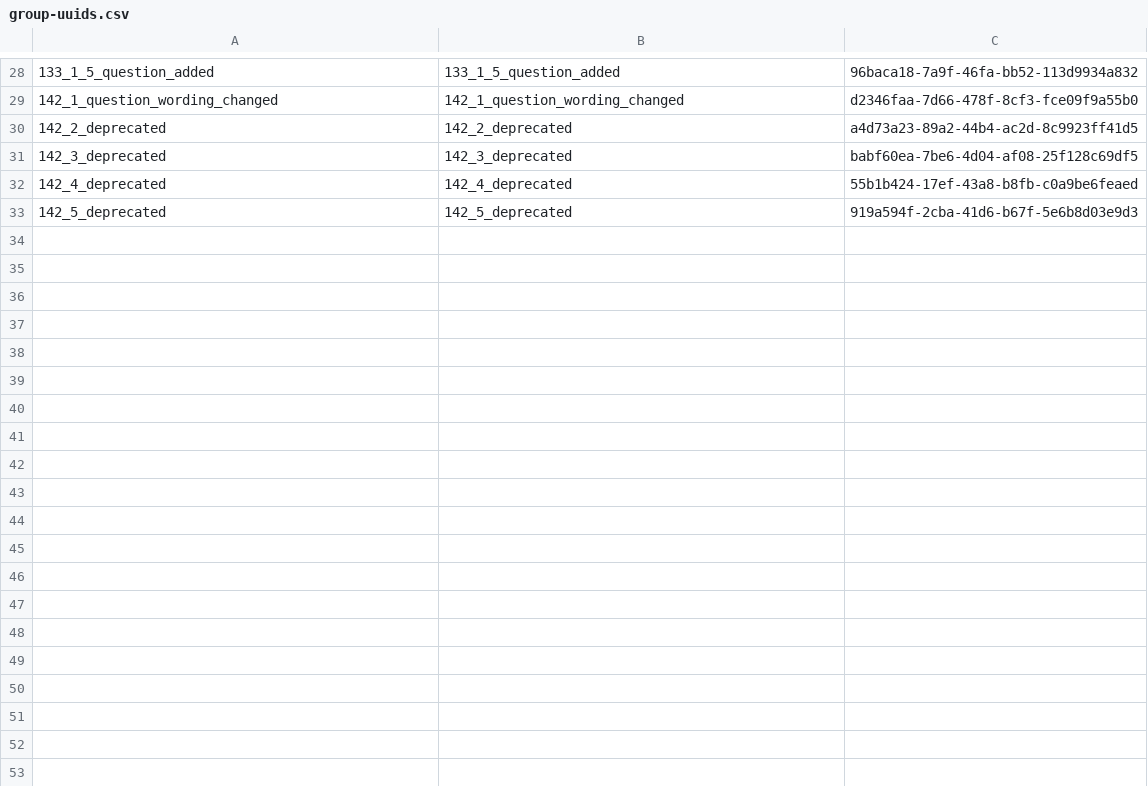
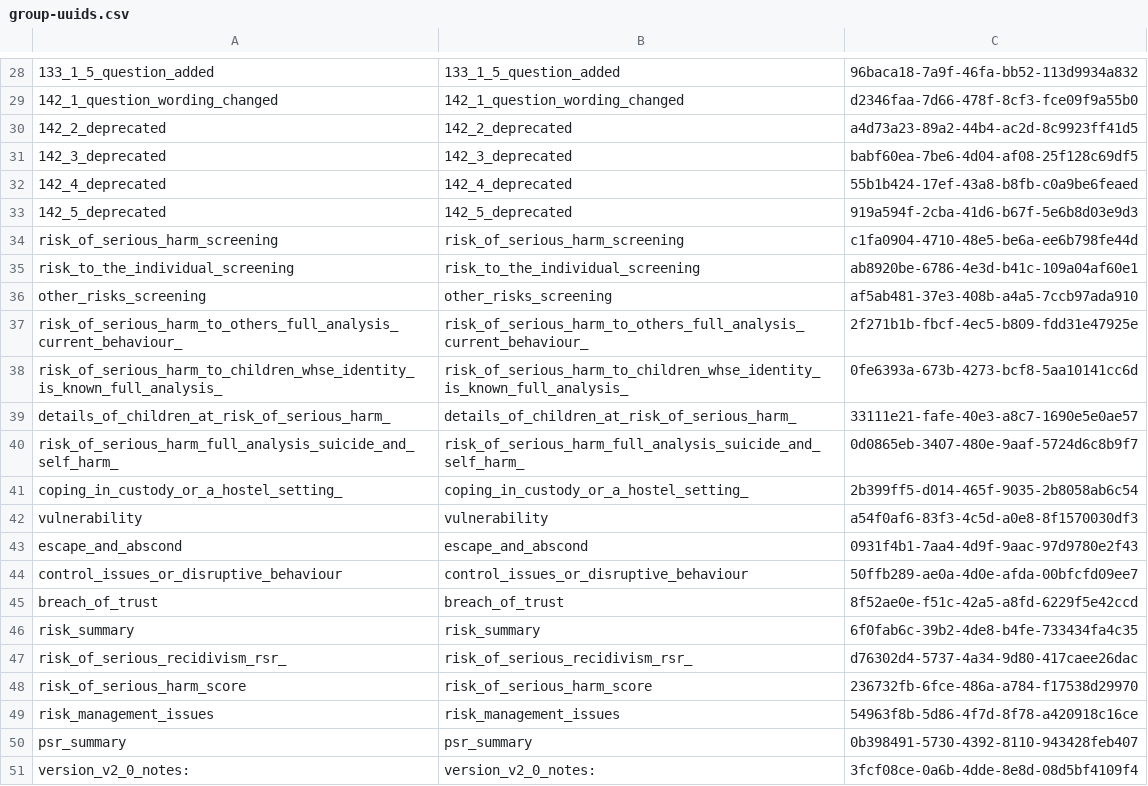
Before and after one commit to ministryofjustice/hmpps-assessments-api, a CSV file: psr/data/group-uuids.csv, drawn as a sheet; only a part is shown, gaps mark what is left out; the diff names each change by its address in the sheet, - before the commit and + after, or states it on an @@ line.

```diff
--- a/psr/data/group-uuids.csv
+++ b/psr/data/group-uuids.csv
+row 34: risk_of_serious_harm_screening | risk_of_serious_harm_screening | c1fa0904-4710-48e5-be6a-ee6b798fe44d
+row 35: risk_to_the_individual_screening | risk_to_the_individual_screening | ab8920be-6786-4e3d-b41c-109a04af60e1
+row 36: other_risks_screening | other_risks_screening | af5ab481-37e3-408b-a4a5-7ccb97ada910
+row 37: risk_of_serious_harm_to_others_full_analysis_current_behaviour_ | risk_of_serious_harm_to_others_full_analysis_current_behaviour_ | 2f271b1b-fbcf-4ec5-b809-fdd31e47925e
+row 38: risk_of_serious_harm_to_children_whse_identity_is_known_full_analysis_ | risk_of_serious_harm_to_children_whse_identity_is_known_full_analysis_ | 0fe6393a-673b-4273-bcf8-5aa10141cc6d
+row 39: details_of_children_at_risk_of_serious_harm_ | details_of_children_at_risk_of_serious_harm_ | 33111e21-fafe-40e3-a8c7-1690e5e0ae57
+row 40: risk_of_serious_harm_full_analysis_suicide_and_self_harm_ | risk_of_serious_harm_full_analysis_suicide_and_self_harm_ | 0d0865eb-3407-480e-9aaf-5724d6c8b9f7
+row 41: coping_in_custody_or_a_hostel_setting_ | coping_in_custody_or_a_hostel_setting_ | 2b399ff5-d014-465f-9035-2b8058ab6c54
+row 42: vulnerability | vulnerability | a54f0af6-83f3-4c5d-a0e8-8f1570030df3
+row 43: escape_and_abscond | escape_and_abscond | 0931f4b1-7aa4-4d9f-9aac-97d9780e2f43
+row 44: control_issues_or_disruptive_behaviour | control_issues_or_disruptive_behaviour | 50ffb289-ae0a-4d0e-afda-00bfcfd09ee7
+row 45: breach_of_trust | breach_of_trust | 8f52ae0e-f51c-42a5-a8fd-6229f5e42ccd
+row 46: risk_summary | risk_summary | 6f0fab6c-39b2-4de8-b4fe-733434fa4c35
+row 47: risk_of_serious_recidivism_rsr_ | risk_of_serious_recidivism_rsr_ | d76302d4-5737-4a34-9d80-417caee26dac
+row 48: risk_of_serious_harm_score | risk_of_serious_harm_score | 236732fb-6fce-486a-a784-f17538d29970
+row 49: risk_management_issues | risk_management_issues | 54963f8b-5d86-4f7d-8f78-a420918c16ce
+row 50: psr_summary | psr_summary | 0b398491-5730-4392-8110-943428feb407
+row 51: version_v2_0_notes: | version_v2_0_notes: | 3fcf08ce-0a6b-4dde-8e8d-08d5bf4109f4
```
Also changed, not shown: psr/data/answer-schema-group-uuids.csv, 7 other files.
